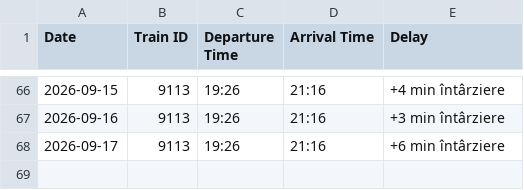
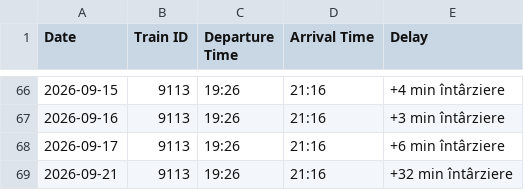
Before and after one commit to R4resDev/Train-Delay-Scraper, a CSV file: data/Bucuresti-Basarab-h_Targoviste.csv, drawn as a sheet; only a part is shown, gaps mark what is left out; the diff names each change by its address in the sheet, - before the commit and + after, or states it on an @@ line.

```diff
--- a/data/Bucuresti-Basarab-h_Targoviste.csv
+++ b/data/Bucuresti-Basarab-h_Targoviste.csv
+row 69: 2026-09-21 | 9113 | 19:26 | 21:16 | +32 min întârziere
```
Also changed, not shown: data/Bucuresti-Nord_Targoviste.csv, data/Targoviste_Bucuresti-Basarab-h.csv, 1 other file.
